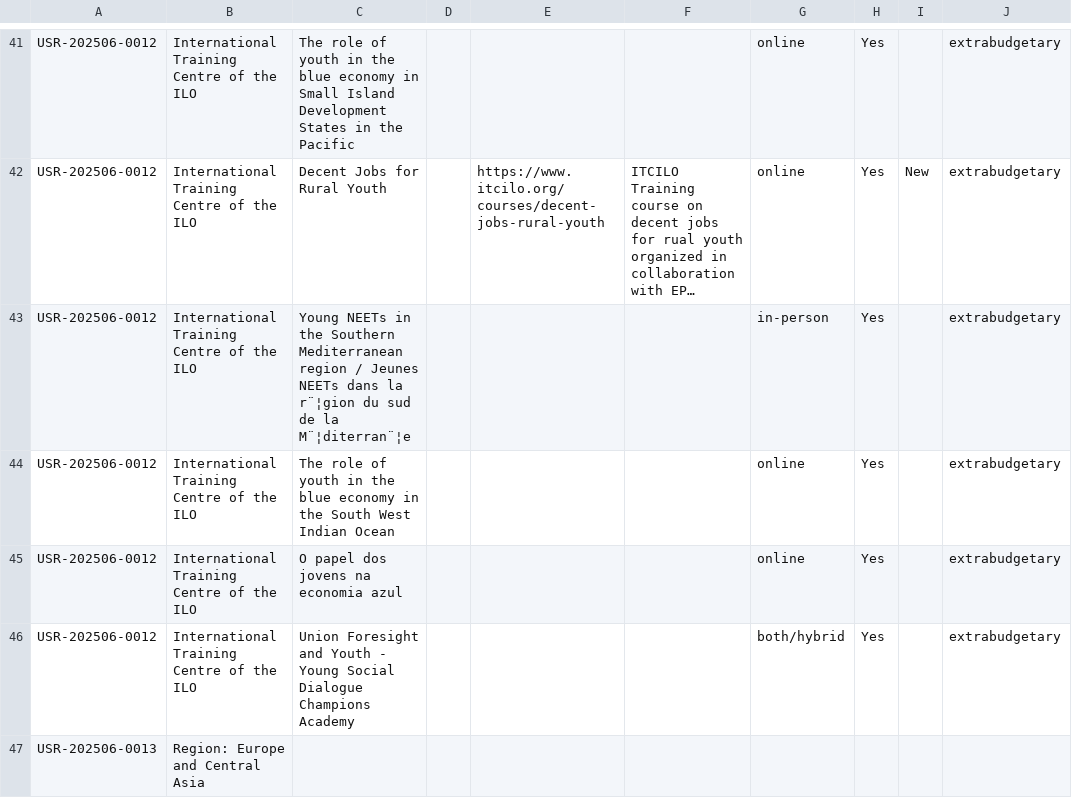
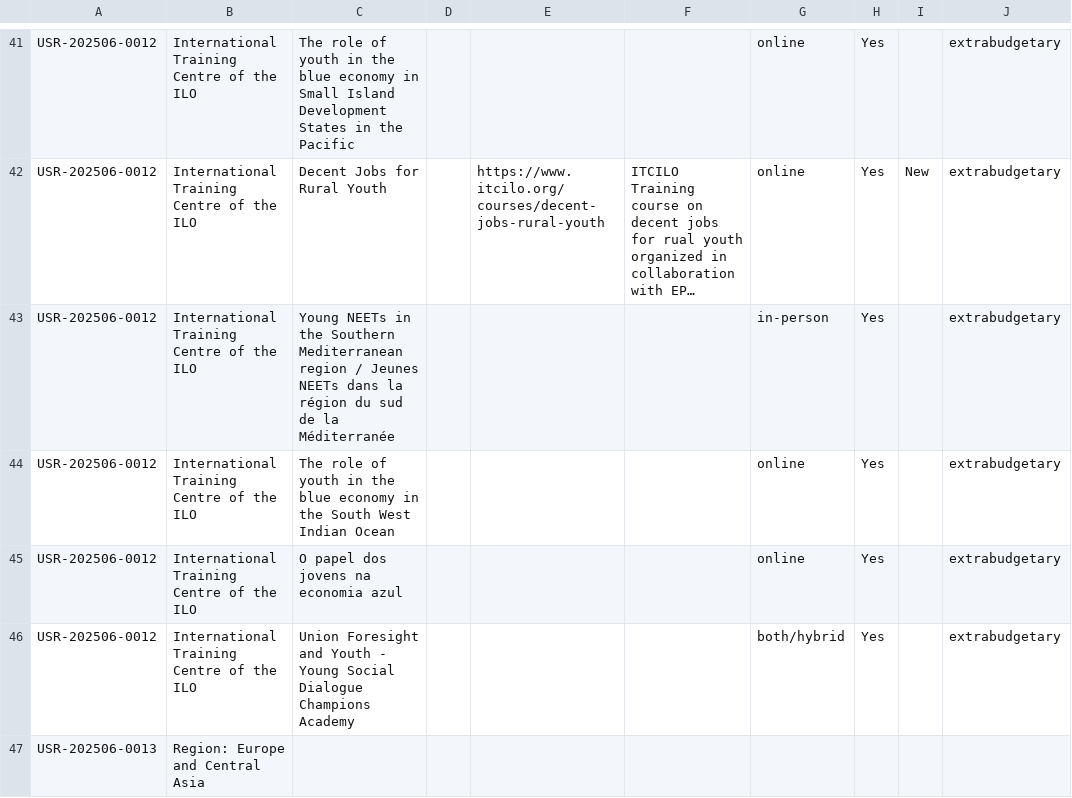
Before and after one commit to emplabyouth/emplabyeap, a CSV file: orignaldata/PART3_base_dataQ10.csv, drawn as a sheet; only a part is shown, gaps mark what is left out; long unchanged cells end in …; the diff covers the shown part only; the diff names each change by its address in the sheet, - before the commit and + after, or states it on an @@ line.

```diff
--- a/orignaldata/PART3_base_dataQ10.csv
+++ b/orignaldata/PART3_base_dataQ10.csv
-C43: …dans la r¨¦gion du sud de la M¨¦diterran¨¦e
+C43: …dans la région du sud de la Méditerranée
```
Also changed, not shown: 16 edited cells elsewhere in this file, orignaldata/PART1_base_dataQ2-5.csv, orignaldata/PART2_base_dataQ3.csv, 12 other files.
